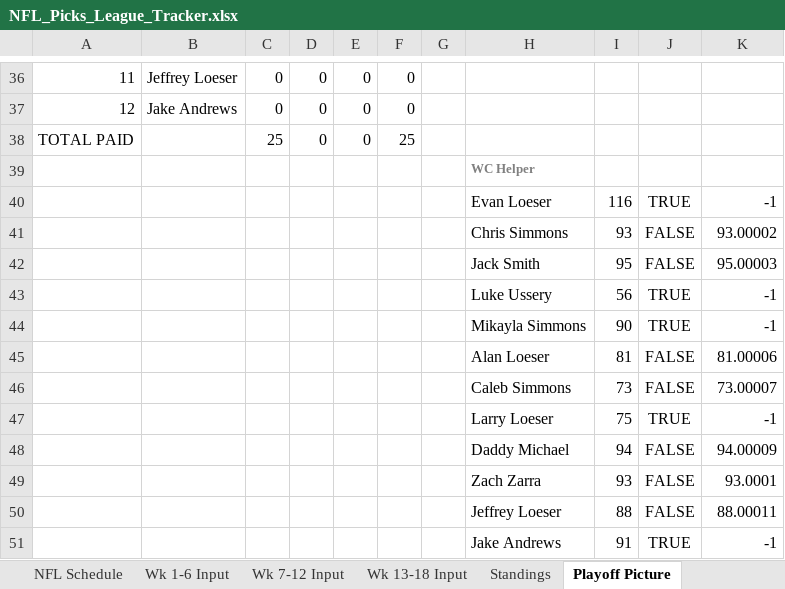
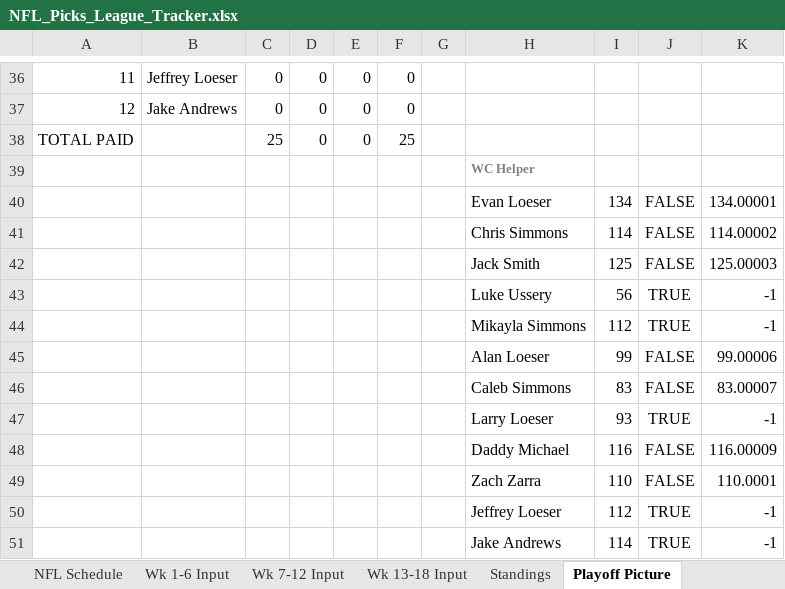
Before and after one commit to eloeser-1147/NFL-Picks-League, an Excel workbook: NFL_Picks_League_Tracker.xlsx, sheet Playoff Picture, drawn as a sheet; only a part is shown, gaps mark what is left out; values as stored, in another font and other column widths than the file's, no borders; removed rows and columns are numbered as before the commit, all else as after; the diff covers the shown part only; the diff names each change by its address in the sheet, - before the commit and + after, or states it on an @@ line.

```diff
--- a/NFL_Picks_League_Tracker.xlsx (sheet Playoff Picture)
+++ b/NFL_Picks_League_Tracker.xlsx (sheet Playoff Picture)
-row 40:  |  |  |  |  |  |  | Evan Loeser | 116 | TRUE | -1
-row 41:  |  |  |  |  |  |  | Chris Simmons | 93 | FALSE | 93.00002
-row 42:  |  |  |  |  |  |  | Jack Smith | 95 | FALSE | 95.00003
+row 40:  |  |  |  |  |  |  | Evan Loeser | 134 | FALSE | 134.00001
+row 41:  |  |  |  |  |  |  | Chris Simmons | 114 | FALSE | 114.00002
+row 42:  |  |  |  |  |  |  | Jack Smith | 125 | FALSE | 125.00003
-I44: 90
+I44: 112
-I45: 81
+I45: 99
-K45: 81.00006
+K45: 99.00006
-I46: 73
+I46: 83
-K46: 73.00007
+K46: 83.00007
-I47: 75
+I47: 93
-I48: 94
+I48: 116
-K48: 94.00009
+K48: 116.00009
-I49: 93
+I49: 110
-K49: 93.0001
+K49: 110.0001
-row 50:  |  |  |  |  |  |  | Jeffrey Loeser | 88 | FALSE | 88.00011
+row 50:  |  |  |  |  |  |  | Jeffrey Loeser | 112 | TRUE | -1
-I51: 91
+I51: 114
```
Also changed, not shown: 9 edited cells elsewhere in this sheet, sheet Picks Detail, sheet NFL Schedule, sheet Standings, sheet Wk 7-12 Input, sheet Playoff Wild Card, sheet Playoff Finals.
